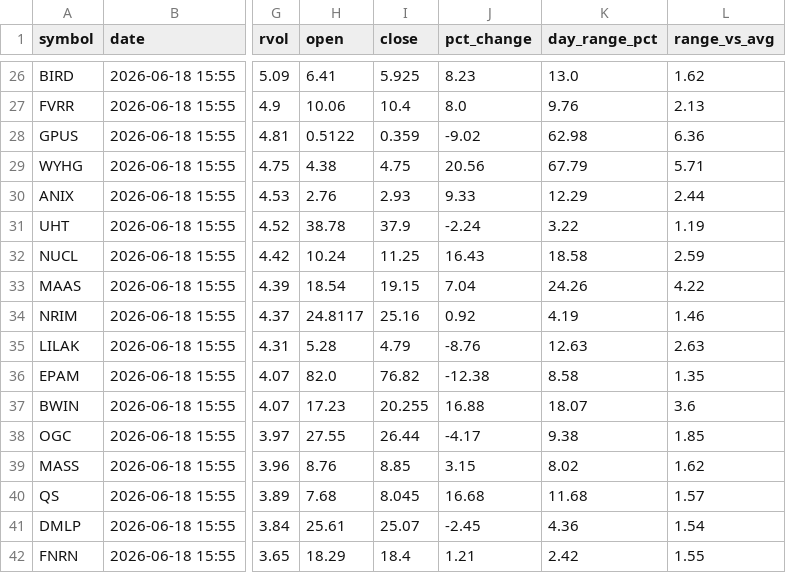
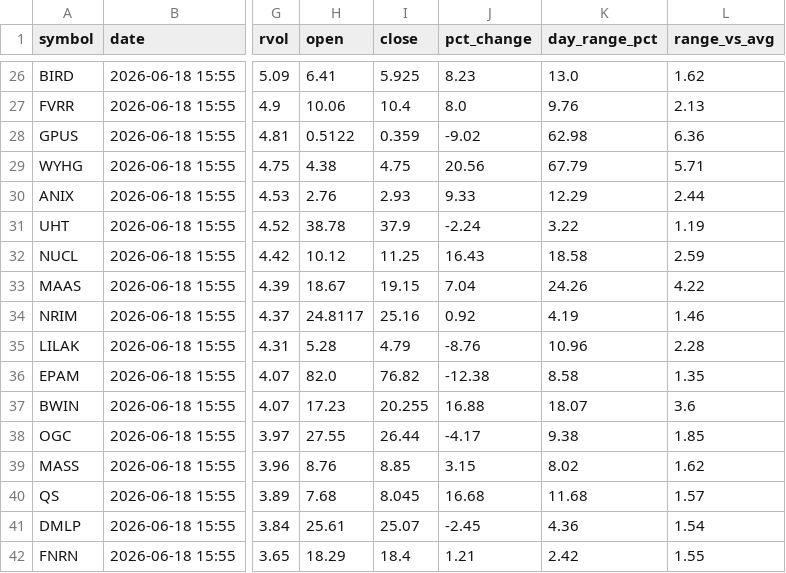
Before and after one commit to Alex-Matulay/volume-scanner, a CSV file: intraday.csv, drawn as a sheet; only a part is shown, gaps mark what is left out; the diff covers the shown part only; the diff names each change by its address in the sheet, - before the commit and + after, or states it on an @@ line.

```diff
--- a/intraday.csv
+++ b/intraday.csv
-H32 (open): 10.24
+H32 (open): 10.12
-H33 (open): 18.54
+H33 (open): 18.67
-K35 (day_range_pct): 12.63
+K35 (day_range_pct): 10.96
-L35 (range_vs_avg): 2.63
+L35 (range_vs_avg): 2.28
```
Also changed, not shown: 1 added row, 1 removed row and 18 edited cells elsewhere in this file, 2 other files.
